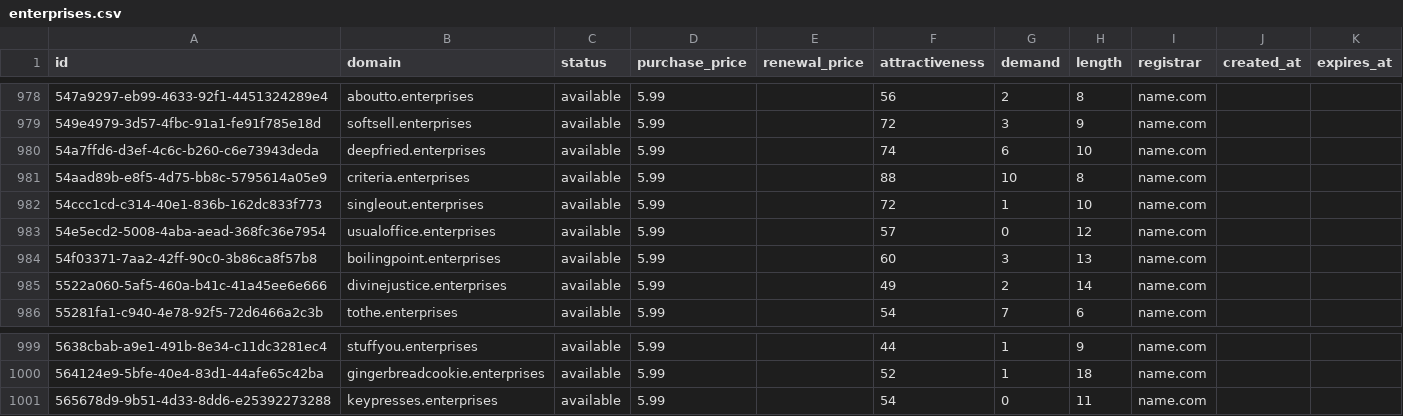
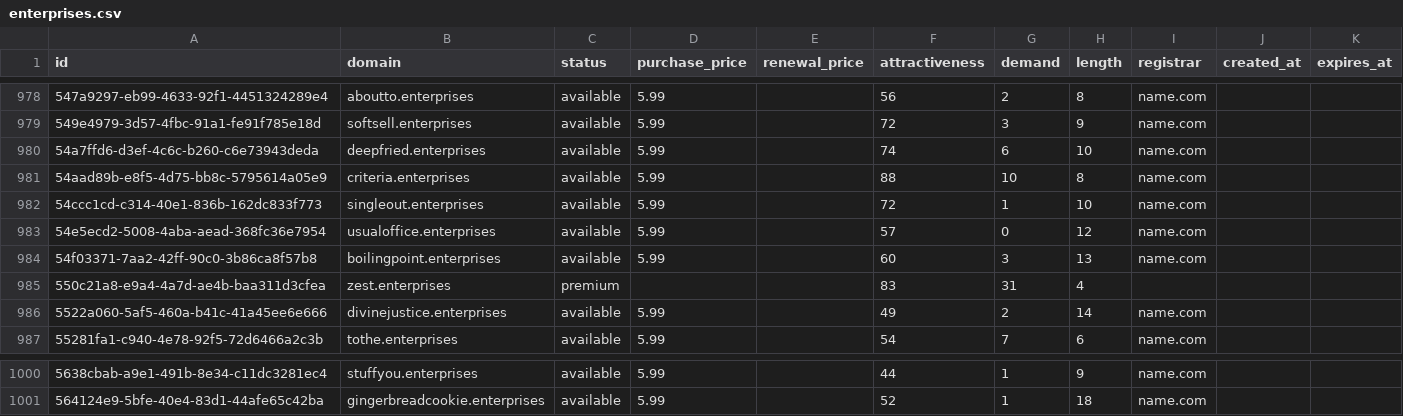
Before and after one commit to UniqueDomains/enterprises-oneword-domains, a CSV file: enterprises.csv, drawn as a sheet; only a part is shown, gaps mark what is left out; removed rows and columns are numbered as before the commit, all else as after; the diff names each change by its address in the sheet, - before the commit and + after, or states it on an @@ line.

Commit message:
Domains update

```diff
--- a/enterprises.csv
+++ b/enterprises.csv
+row 985: 550c21a8-e9a4-4a7d-ae4b-baa311d3cfea | zest.enterprises | premium |  |  | 83 | 31 | 4
-row 1001: 565678d9-9b51-4d33-8dd6-e25392273288 | keypresses.enterprises | available | 5.99 |  | 54 | 0 | 11 | name.com
```
Also changed, not shown: 2 other files.
